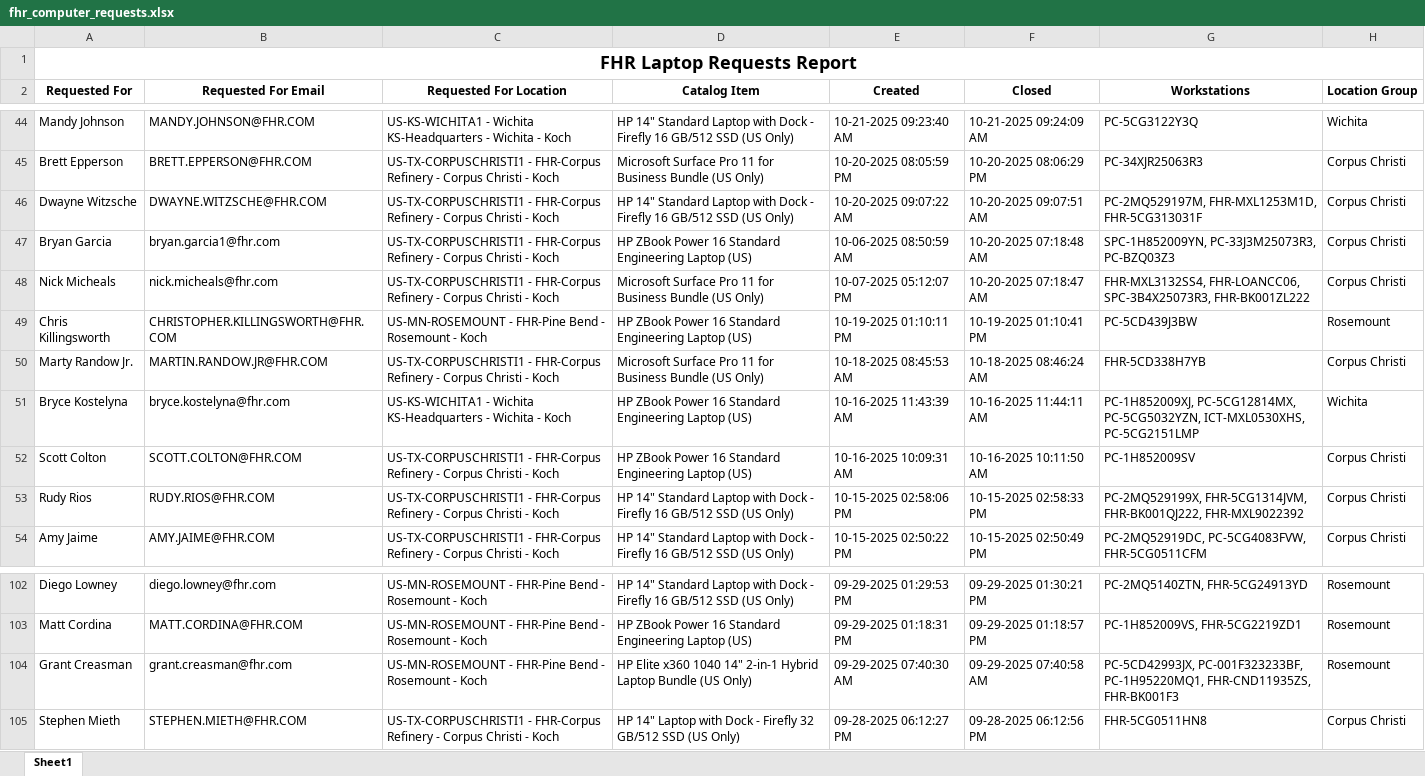
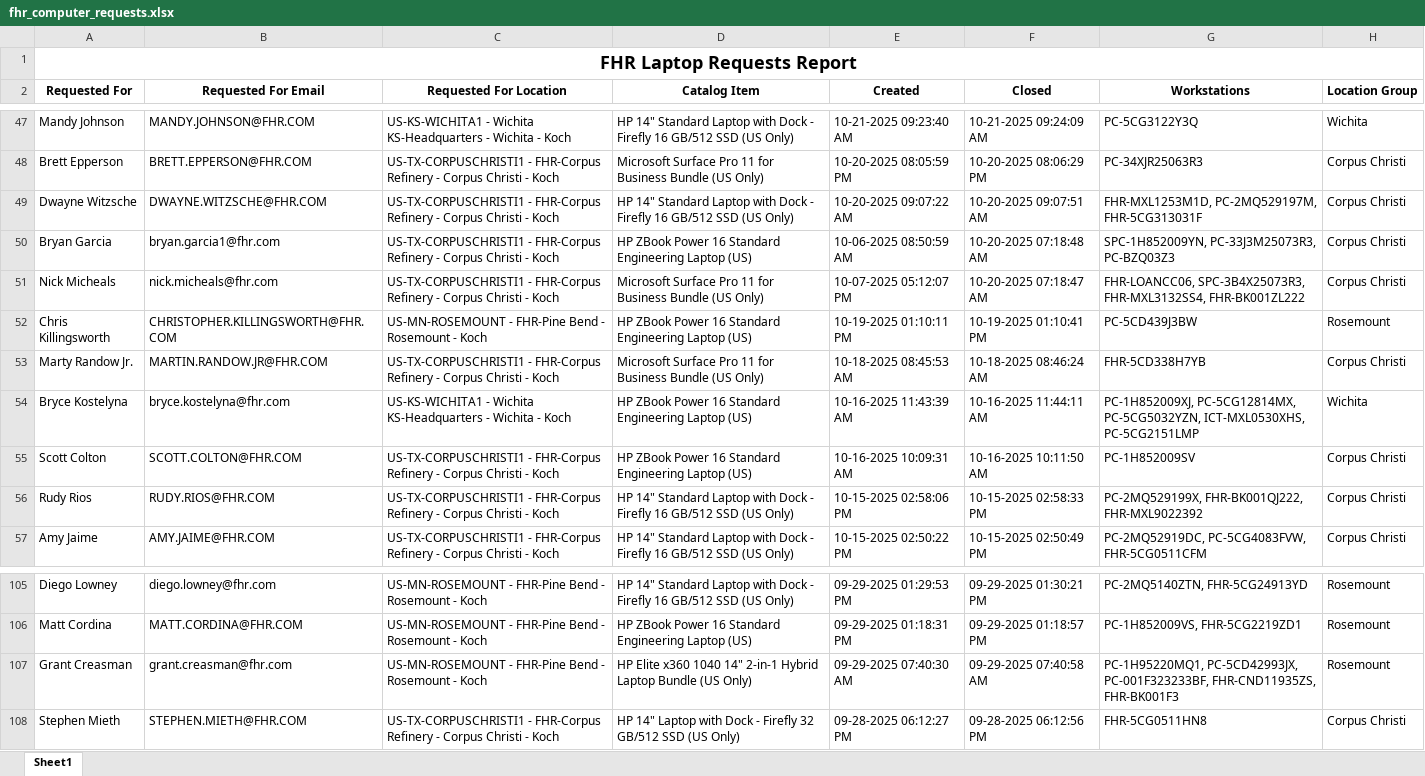
Before and after one commit to ellis-massey-FHR/fhr-device-audit, an Excel workbook: output/fhr_computer_requests.xlsx, sheet Sheet1, drawn as a sheet; only a part is shown, gaps mark what is left out; values as stored, in another font and other column widths than the file's, no borders; charts and pictures not drawn; addresses are those after the commit; the diff covers the shown part only; the diff names each change by its address in the sheet, - before the commit and + after, or states it on an @@ line.

```diff
--- a/output/fhr_computer_requests.xlsx (sheet Sheet1)
+++ b/output/fhr_computer_requests.xlsx (sheet Sheet1)
-G49 (Workstations): PC-2MQ529197M, FHR-MXL1253M1D, FHR-5CG313031F
+G49 (Workstations): FHR-MXL1253M1D, PC-2MQ529197M, FHR-5CG313031F
-G51 (Workstations): FHR-MXL3132SS4, FHR-LOANCC06, SPC-3B4X25073R3, FHR-BK001ZL222
+G51 (Workstations): FHR-LOANCC06, SPC-3B4X25073R3, FHR-MXL3132SS4, FHR-BK001ZL222
-G56 (Workstations): PC-2MQ529199X, FHR-5CG1314JVM, FHR-BK001QJ222, FHR-MXL9022392
+G56 (Workstations): PC-2MQ529199X, FHR-BK001QJ222, FHR-MXL9022392
-G107 (Workstations): PC-5CD42993JX, PC-001F323233BF, PC-1H95220MQ1, FHR-CND11935ZS, FHR-BK001F3
+G107 (Workstations): PC-1H95220MQ1, PC-5CD42993JX, PC-001F323233BF, FHR-CND11935ZS, FHR-BK001F3
```
Also changed, not shown: 3 added rows, 3 removed rows and 4 edited cells elsewhere in this sheet, charts or pictures.
